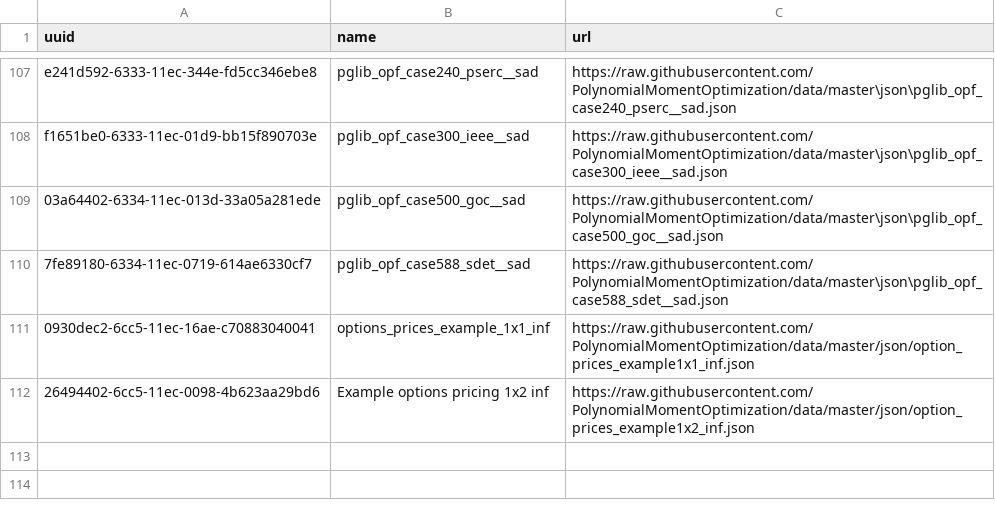
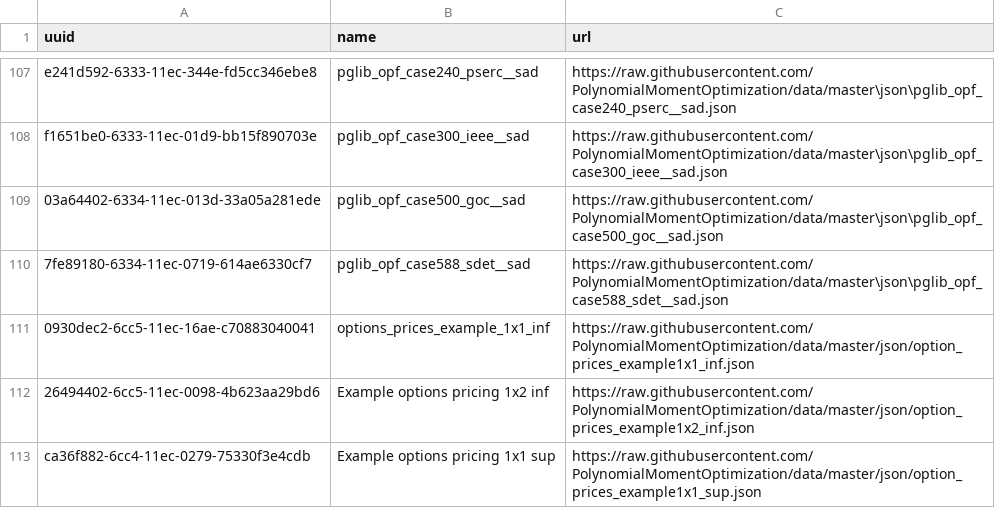
Before and after one commit to PolynomialMomentOptimization/data, a CSV file: registries/index-pmo.csv, drawn as a sheet; only a part is shown, gaps mark what is left out.

Commit message:
add to index option_prices_example1x1_sup.json

```diff
--- a/registries/index-pmo.csv
+++ b/registries/index-pmo.csv
@@ -112 +112,2 @@ f1651be0-6333-11ec-01d9-bb15f890703e,pglib_opf_case300_ieee__sad,https://raw.git
 26494402-6cc5-11ec-0098-4b623aa29bd6,Example options pricing 1x2 inf,https://raw.githubusercontent.com/PolynomialMomentOptimization/data/master/json/option_prices_example1x2_inf.json
+ca36f882-6cc4-11ec-0279-75330f3e4cdb,Example options pricing 1x1 sup,https://raw.githubusercontent.com/PolynomialMomentOptimization/data/master/json/option_prices_example1x1_sup.json
```
